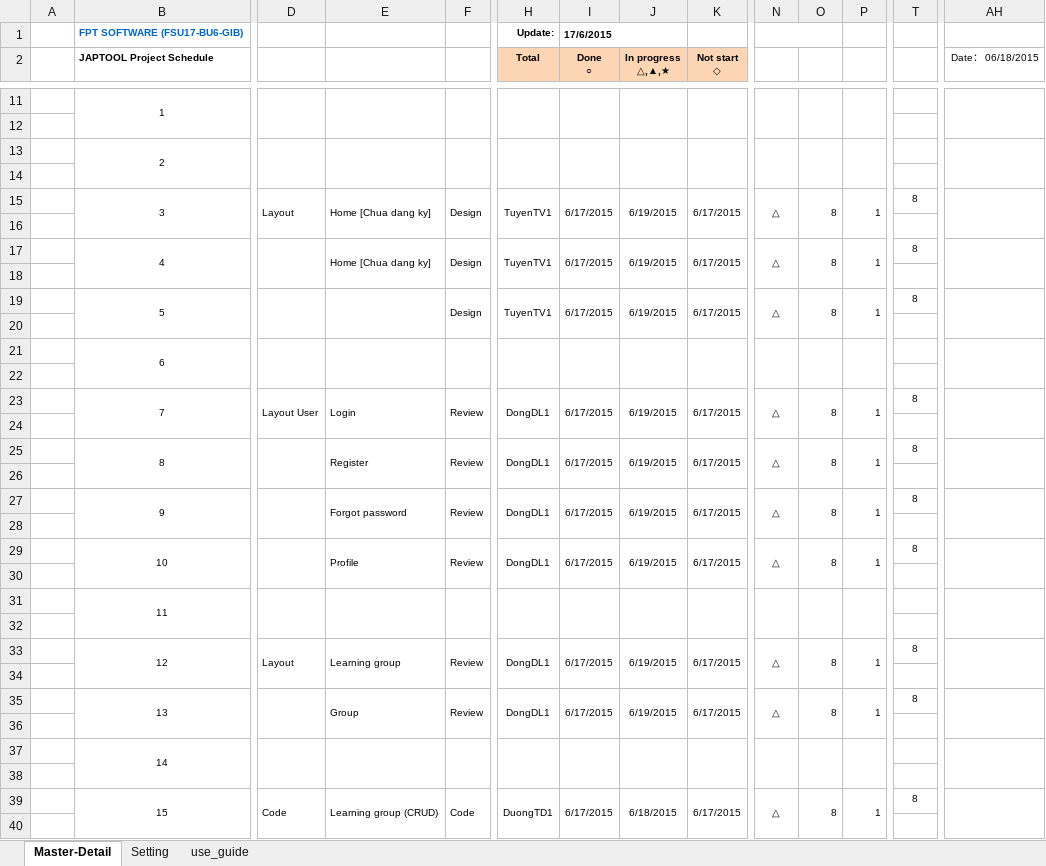
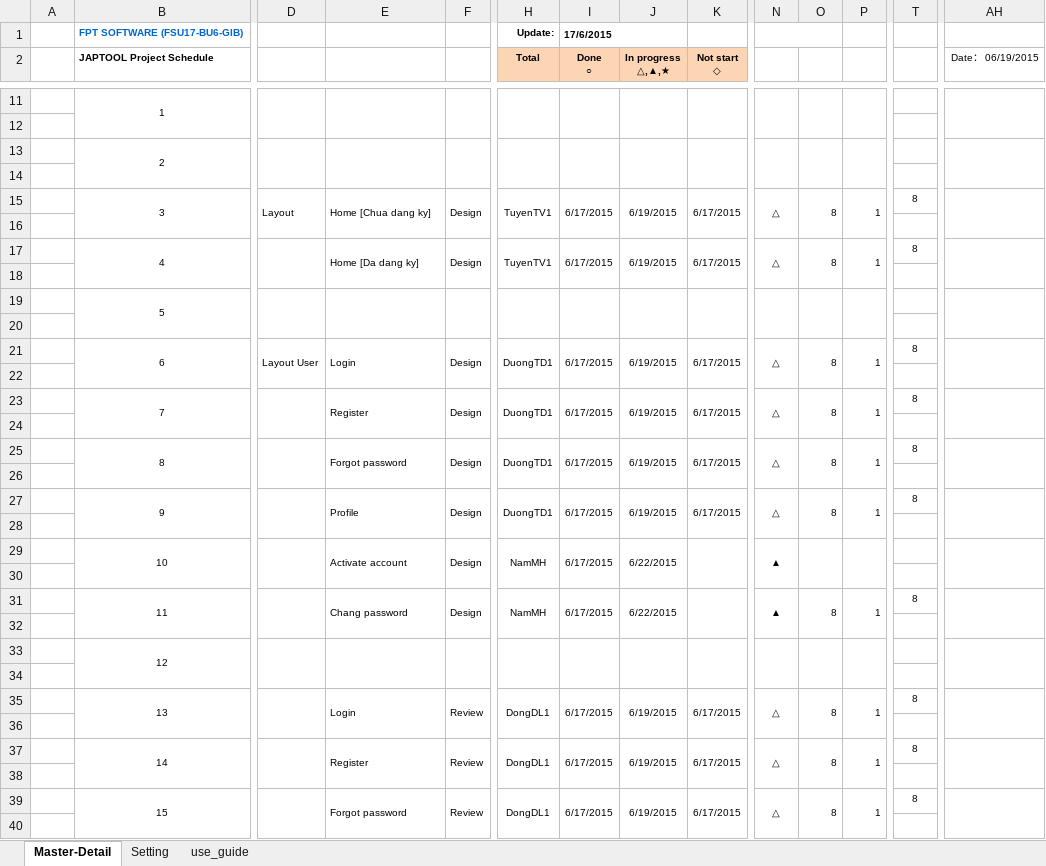
Before and after one commit to tugigroup/japtool, an Excel workbook: management/【JAPTOOL】Project Schedule Offshore.xlsx, sheet Master-Detail, drawn as a sheet; only a part is shown, gaps mark what is left out; values as stored, in another font and other column widths than the file's, no borders; conditional formats not drawn; removed rows and columns are numbered as before the commit, all else as after; rows hold the shown columns only; the diff covers the shown part only; the diff names each change by its address in the sheet, - before the commit and + after, or states it on an @@ line.

```diff
--- a/management/【JAPTOOL】Project Schedule Offshore.xlsx (sheet Master-Detail)
+++ b/management/【JAPTOOL】Project Schedule Offshore.xlsx (sheet Master-Detail)
-AH2: Date： 06/18/2015
+AH2: Date： 06/19/2015
-E17: Home [Chua dang ky]
+E17: Home [Da dang ky]
-row 19:  | 5 |  |  | Design | TuyenTV1 | 6/17/2015 | 6/19/2015 | 6/17/2015 | △ | 8 | 1 | 8
+row 19:  | 5
-row 21:  | 6
+row 21:  | 6 | Layout User | Login | Design | DuongTD1 | 6/17/2015 | 6/19/2015 | 6/17/2015 | △ | 8 | 1 | 8
-D23: Layout User
+D23: (empty)
-E23: Login
+E23: Register
-F23: Review
+F23: Design
-H23 (Total): DongDL1
+H23 (Total): DuongTD1
-E25: Register
+E25: Forgot password
-F25: Review
+F25: Design
-H25 (Total): DongDL1
+H25 (Total): DuongTD1
-E27: Forgot password
+E27: Profile
-F27: Review
+F27: Design
-H27 (Total): DongDL1
+H27 (Total): DuongTD1
-row 29:  | 10 |  | Profile | Review | DongDL1 | 6/17/2015 | 6/19/2015 | 6/17/2015 | △ | 8 | 1 | 8
+row 29:  | 10 |  | Activate account | Design | NamMH | 6/17/2015 | 6/22/2015 |  | ▲
-row 31:  | 11
+row 31:  | 11 |  | Chang password | Design | NamMH | 6/17/2015 | 6/22/2015 |  | ▲ | 8 | 1 | 8
-row 33:  | 12 | Layout | Learning group | Review | DongDL1 | 6/17/2015 | 6/19/2015 | 6/17/2015 | △ | 8 | 1 | 8
+row 33:  | 12
-E35: Group
+E35: Login
-row 37:  | 14
+row 37:  | 14 |  | Register | Review | DongDL1 | 6/17/2015 | 6/19/2015 | 6/17/2015 | △ | 8 | 1 | 8
-D39: Code
+D39: (empty)
-E39: Learning group (CRUD)
+E39: Forgot password
-F39: Code
+F39: Review
-H39 (Total): DuongTD1
+H39 (Total): DongDL1
-J39 (In progress △,▲,★): 6/18/2015
+J39 (In progress △,▲,★): 6/19/2015
```
Also changed, not shown: 72 added rows, 6 removed rows and 13 edited cells elsewhere in this sheet, formulas that keep their value, 2 other files.
